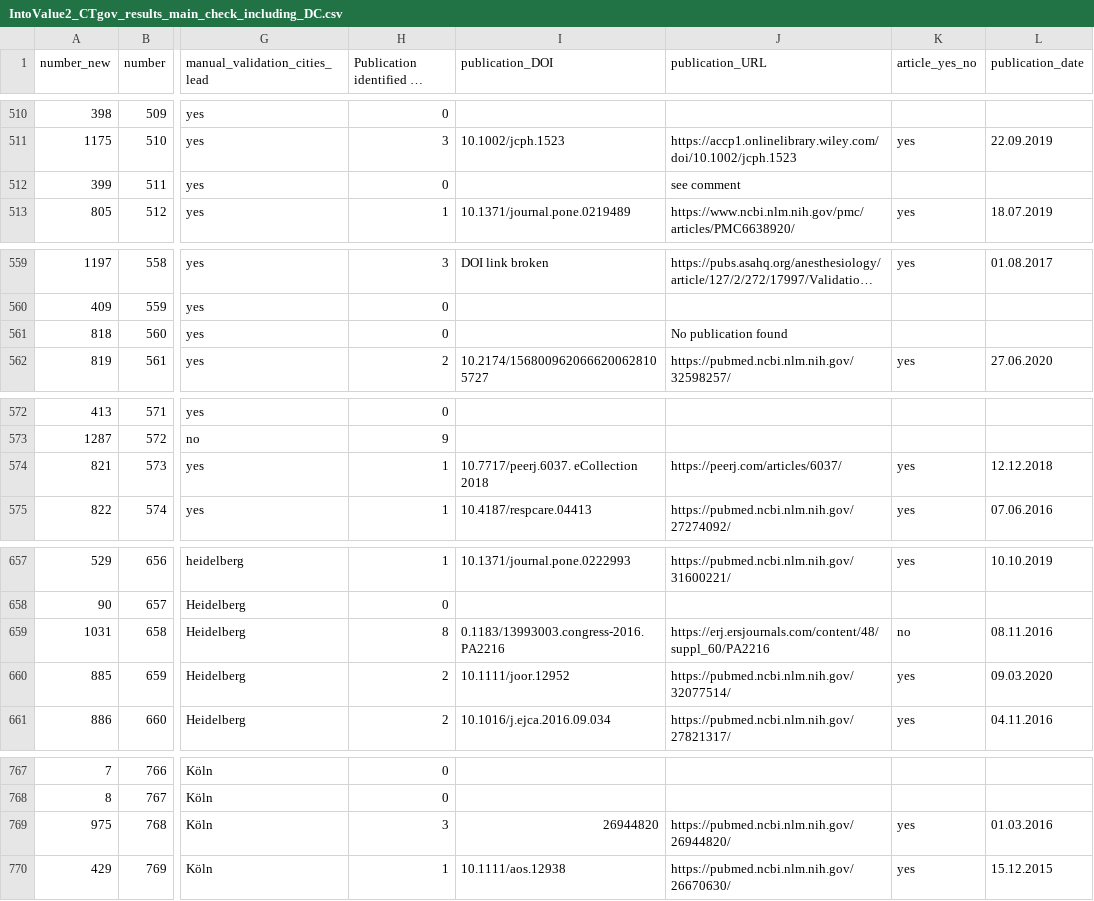
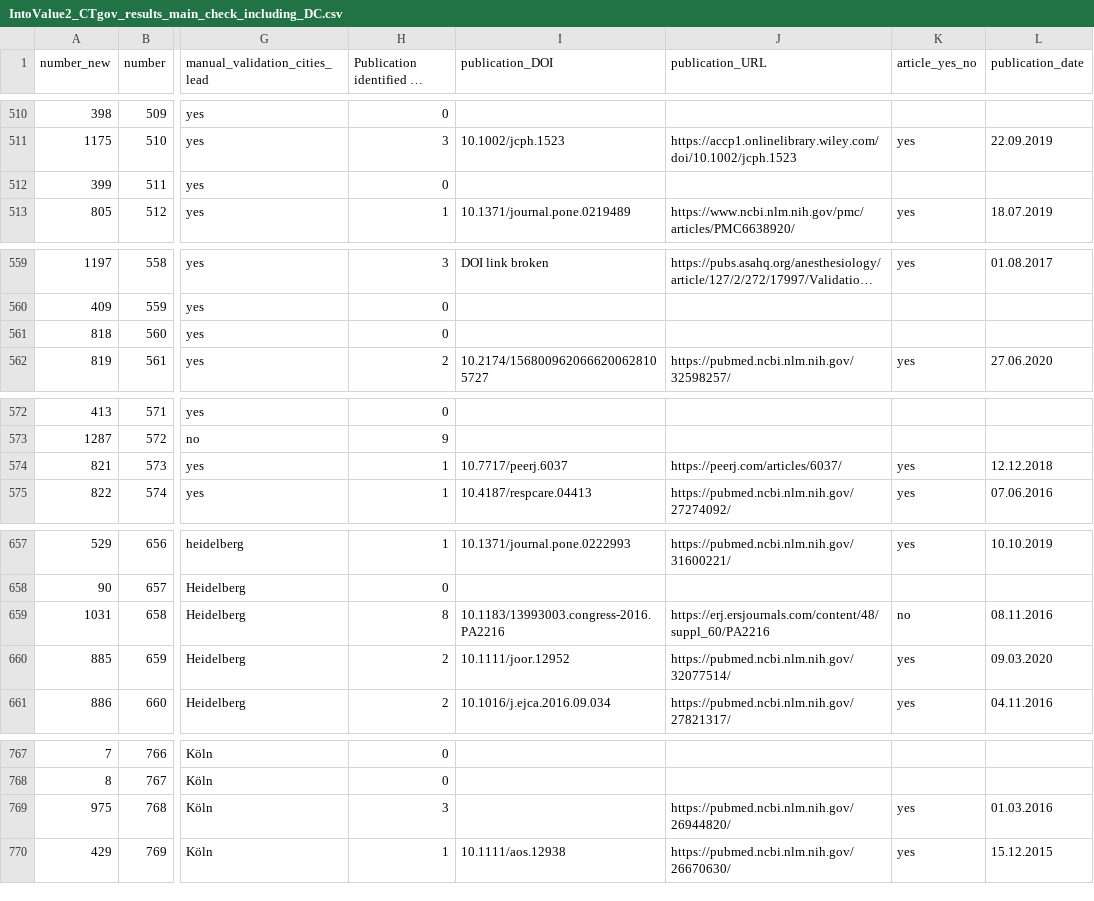
Before and after one commit to quest-bih/IntoValue2, a CSV file: manual_check/final_results/IntoValue2_CTgov_results_main_check_including_DC.csv, drawn as a sheet; only a part is shown, gaps mark what is left out; long unchanged cells end in …; the diff covers the shown part only; the diff names each change by its address in the sheet, - before the commit and + after, or states it on an @@ line.

```diff
--- a/manual_check/final_results/IntoValue2_CTgov_results_main_check_including_DC.csv
+++ b/manual_check/final_results/IntoValue2_CTgov_results_main_check_including_DC.csv
-J512 (publication_URL): see comment
+J512 (publication_URL): (empty)
-J561 (publication_URL): No publication found
+J561 (publication_URL): (empty)
-I574 (publication_DOI): 10.7717/peerj.6037. eCollection 2018
+I574 (publication_DOI): 10.7717/peerj.6037
-I659 (publication_DOI): 0.1183/13993003.congress-2016.PA2216
+I659 (publication_DOI): 10.1183/13993003.congress-2016.PA2216
-I769 (publication_DOI): 26944820
+I769 (publication_DOI): (empty)
```
Also changed, not shown: 10 edited cells elsewhere in this file, manual_check/final_results/IntoValue2_DRKS_results_main_check_including_DC.csv.
